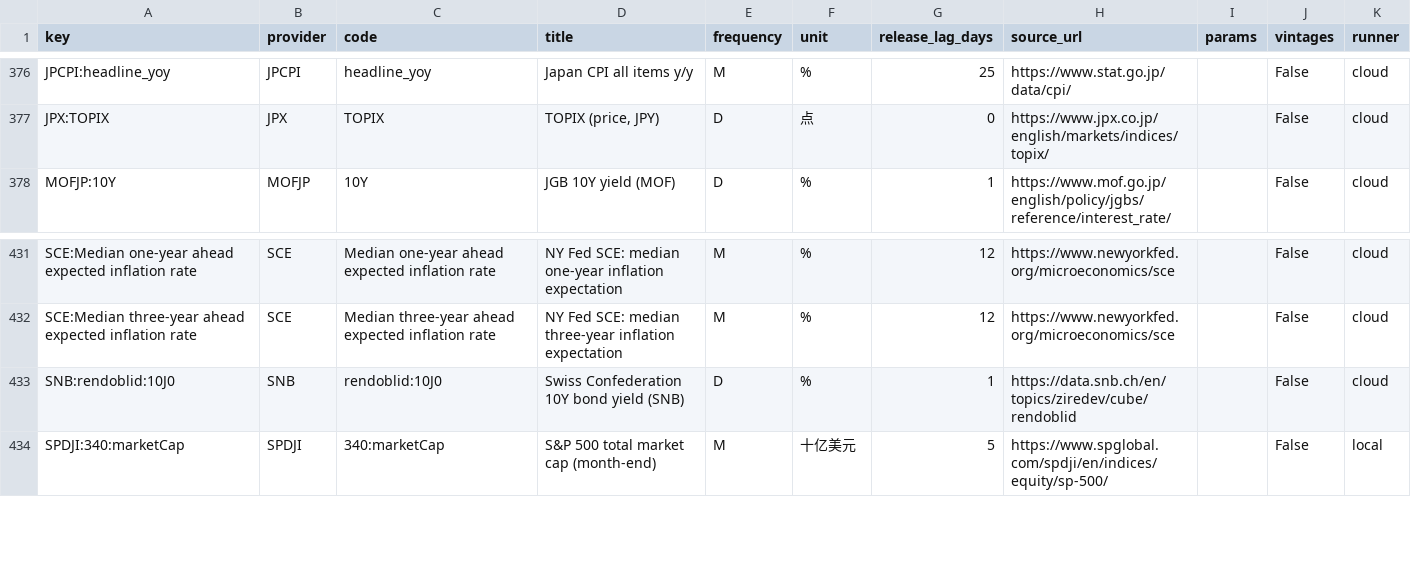
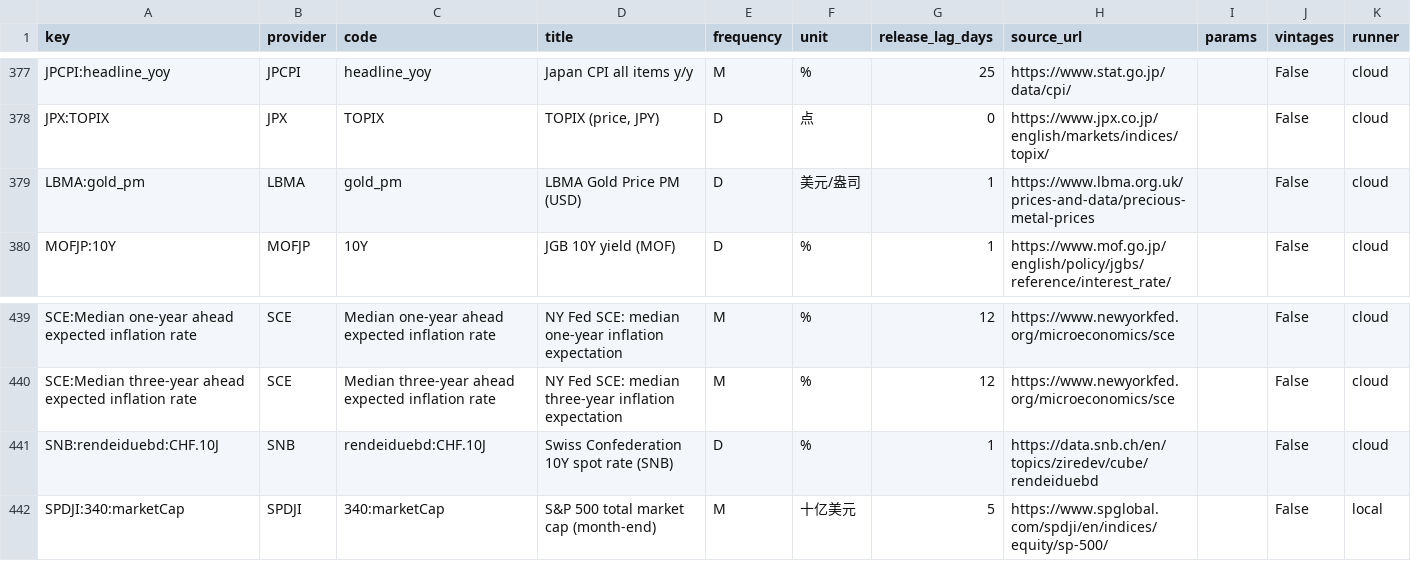
Before and after one commit to ziyaowei1217-ctrl/Market-Data, a CSV file: pipeline/warehouse/catalog/series.csv, drawn as a sheet; only a part is shown, gaps mark what is left out; the diff covers the shown part only.

```diff
--- a/pipeline/warehouse/catalog/series.csv
+++ b/pipeline/warehouse/catalog/series.csv
@@ -377,2 +378,3 @@ JPCPI:headline_yoy,JPCPI,headline_yoy,Japan CPI all items y/y,M,%,25,https://www
 JPX:TOPIX,JPX,TOPIX,"TOPIX (price, JPY)",D,点,0,https://www.jpx.co.jp/english/markets/indices/topix/,,False,cloud
+LBMA:gold_pm,LBMA,gold_pm,LBMA Gold Price PM (USD),D,美元/盎司,1,https://www.lbma.org.uk/prices-and-data/precious-metal-prices,,False,cloud
 MOFJP:10Y,MOFJP,10Y,JGB 10Y yield (MOF),D,%,1,https://www.mof.go.jp/english/policy/jgbs/reference/interest_rate/,,False,cloud
@@ -432,3 +440,3 @@ SCE:Median one-year ahead expected inflation rate,SCE,Median one-year ahead expe
 SCE:Median three-year ahead expected inflation rate,SCE,Median three-year ahead expected inflation rate,NY Fed SCE: median three-year inflation expectation,M,%,12,https://www.newyorkfed.org/microeconomics/sce,,False,cloud
-SNB:rendoblid:10J0,SNB,rendoblid:10J0,Swiss Confederation 10Y bond yield (SNB),D,%,1,https://data.snb.ch/en/topics/ziredev/cube/rendoblid,,False,cloud
+SNB:rendeiduebd:CHF.10J,SNB,rendeiduebd:CHF.10J,Swiss Confederation 10Y spot rate (SNB),D,%,1,https://data.snb.ch/en/topics/ziredev/cube/rendeiduebd,,False,cloud
 SPDJI:340:marketCap,SPDJI,340:marketCap,S&P 500 total market cap (month-end),M,十亿美元,5,https://www.spglobal.com/spdji/en/indices/equity/sp-500/,,False,local
```
Also changed, not shown: 17 added rows elsewhere in this file, pipeline/warehouse/catalog/mapping.csv, 8 other files.
